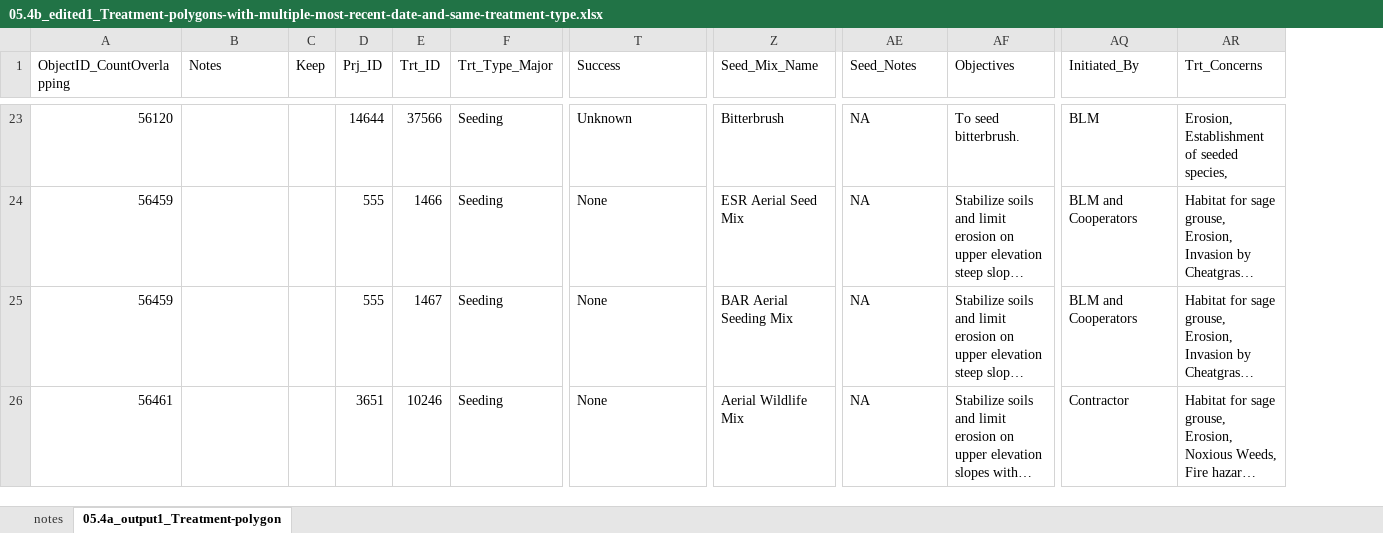
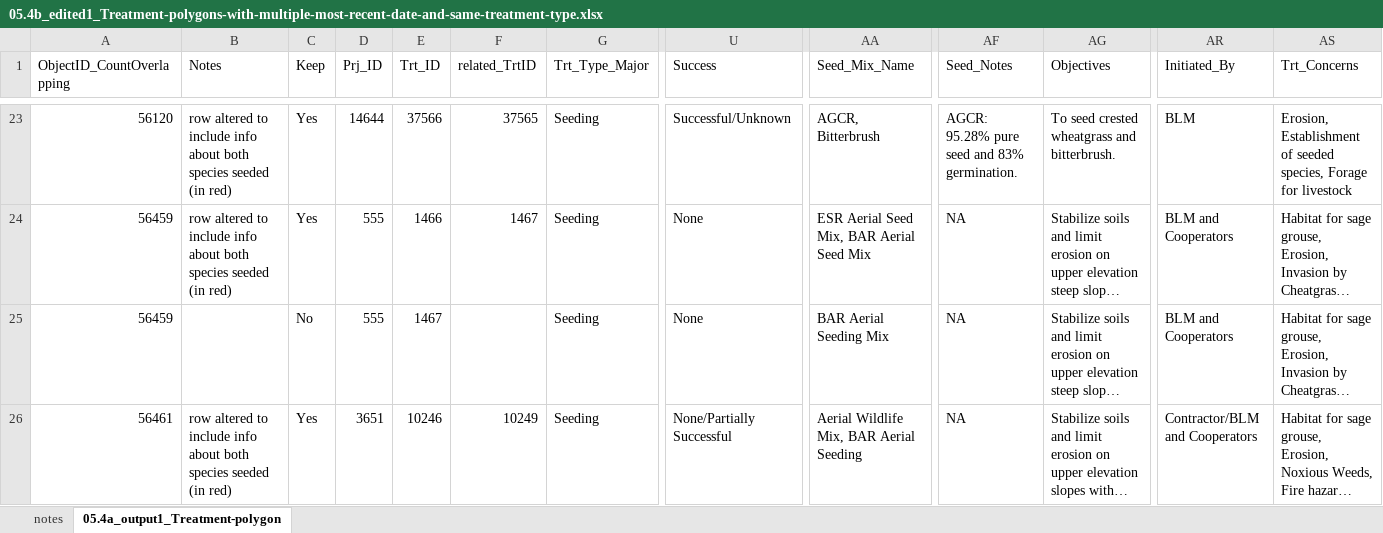
Before and after one commit to lossanna/LDC-LTDL, an Excel workbook: data/data-wrangling-intermediate/05.4b_edited1_Treatment-polygons-with-multiple-most-recent-date-and-same-treatment-type.xlsx, sheet 05.4a_output1_Treatment-polygon, drawn as a sheet; only a part is shown, gaps mark what is left out; long unchanged cells end in …; values as stored, in another font and other column widths than the file's, no cell formats; addresses are those after the commit; the diff covers the shown part only; the diff names each change by its address in the sheet, - before the commit and + after, or states it on an @@ line.

```diff
--- a/data/data-wrangling-intermediate/05.4b_edited1_Treatment-polygons-with-multiple-most-recent-date-and-same-treatment-type.xlsx (sheet 05.4a_output1_Treatment-polygon)
+++ b/data/data-wrangling-intermediate/05.4b_edited1_Treatment-polygons-with-multiple-most-recent-date-and-same-treatment-type.xlsx (sheet 05.4a_output1_Treatment-polygon)
+column F (related_TrtID), rows 23-26: 37565 | 1467 |  | 10249
-B23:B24 (Notes): (empty)
+B23:B24 (Notes): row altered to include info about both species seeded (in red)
-C23:C24 (Keep): (empty)
+C23:C24 (Keep): Yes
-U23 (Success): Unknown
+U23 (Success): Successful/Unknown
-AA23 (Seed_Mix_Name): Bitterbrush
+AA23 (Seed_Mix_Name): AGCR, Bitterbrush
-AF23 (Seed_Notes): NA
+AF23 (Seed_Notes): AGCR: 95.28% pure seed and 83% germination.
-AG23 (Objectives): To seed bitterbrush.
+AG23 (Objectives): To seed crested wheatgrass and bitterbrush.
-AS23 (Trt_Concerns): …seeded species,
+AS23 (Trt_Concerns): …seeded species, Forage for livestock
-AA24 (Seed_Mix_Name): ESR Aerial Seed Mix
+AA24 (Seed_Mix_Name): ESR Aerial Seed Mix, BAR Aerial Seed Mix
-C25 (Keep): (empty)
+C25 (Keep): No
-B26 (Notes): (empty)
+B26 (Notes): row altered to include info about both species seeded (in red)
-C26 (Keep): (empty)
+C26 (Keep): Yes
-U26 (Success): None
+U26 (Success): None/Partially Successful
-AA26 (Seed_Mix_Name): Aerial Wildlife Mix
+AA26 (Seed_Mix_Name): Aerial Wildlife Mix, BAR Aerial Seeding
-AR26 (Initiated_By): Contractor
+AR26 (Initiated_By): Contractor/BLM and Cooperators
```
Also changed, not shown: 34 edited cells elsewhere in this sheet, cell formats, charts or pictures, data/data-wrangling-intermediate/05.4b_edited2_Treatment-polygons-with-multiple-most-recent-date-and-different-treatment-type.xlsx, 3 other files.
